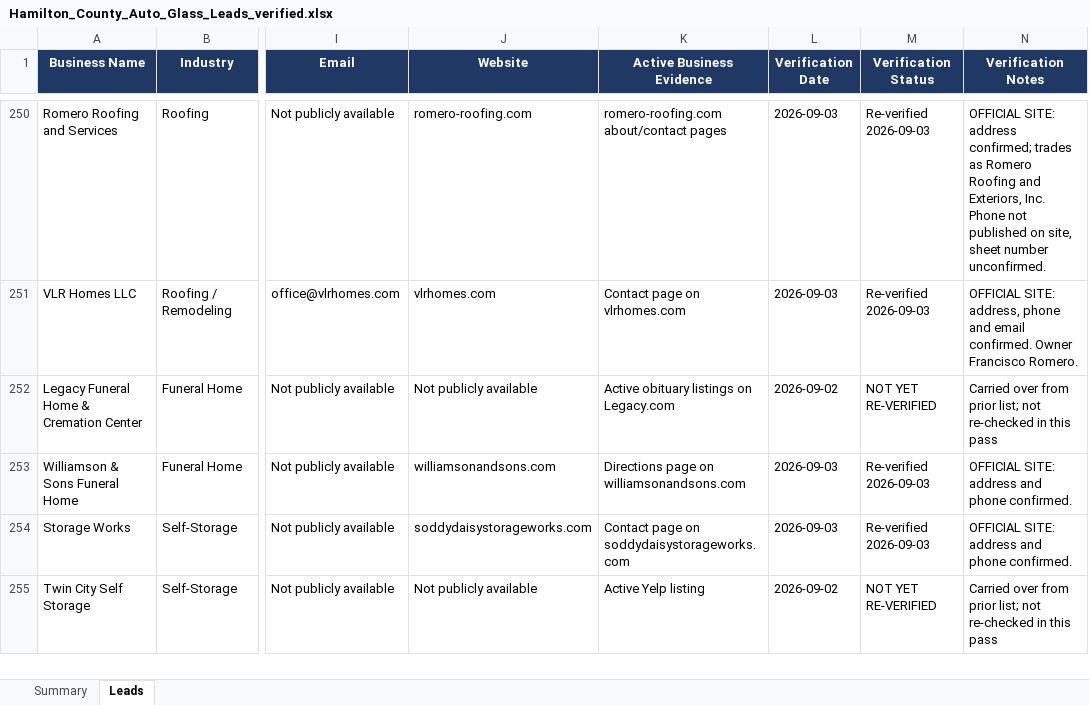
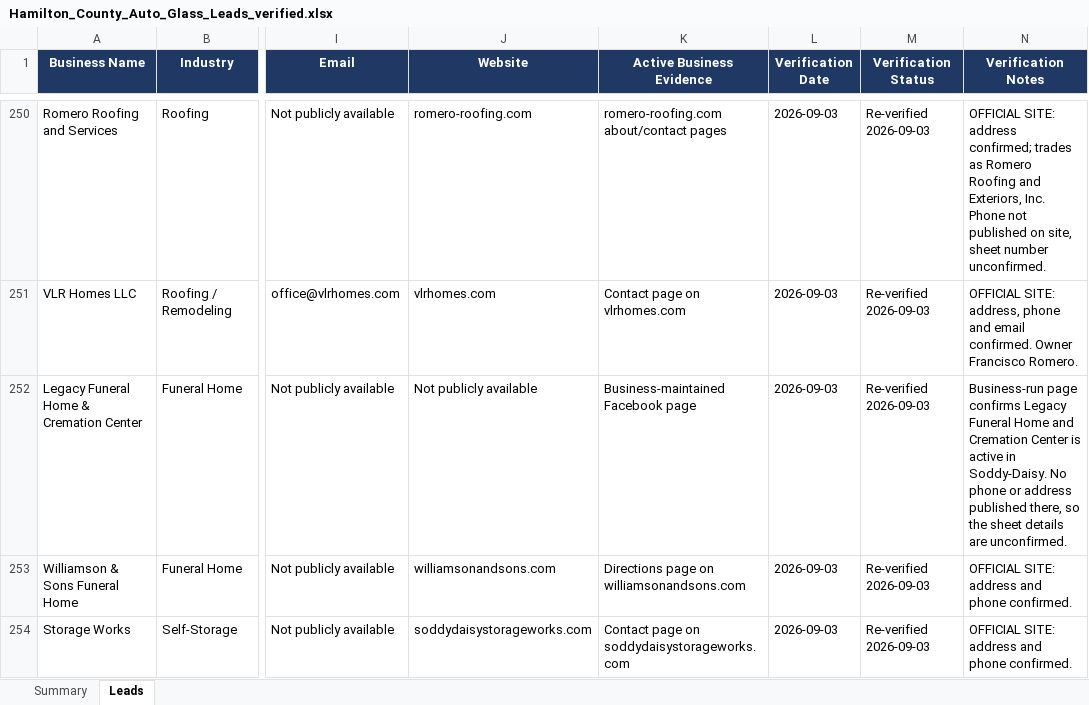
Before and after one commit to hardknoxautoglass/Hard-Knox-, an Excel workbook: leads/Hamilton_County_Auto_Glass_Leads_verified.xlsx, sheet Leads, drawn as a sheet; only a part is shown, gaps mark what is left out; the shorter side is filled out with more unchanged rows; values as stored, in another font and other column widths than the file's, no borders; the diff covers the shown part only; the diff names each change by its address in the sheet, - before the commit and + after, or states it on an @@ line.

```diff
--- a/leads/Hamilton_County_Auto_Glass_Leads_verified.xlsx (sheet Leads)
+++ b/leads/Hamilton_County_Auto_Glass_Leads_verified.xlsx (sheet Leads)
-K252 (Active Business Evidence): Active obituary listings on Legacy.com
+K252 (Active Business Evidence): Business-maintained Facebook page
-L252 (Verification Date): 2026-09-02
+L252 (Verification Date): 2026-09-03
-M252 (Verification Status): NOT YET RE-VERIFIED
+M252 (Verification Status): Re-verified 2026-09-03
-N252 (Verification Notes): Carried over from prior list; not re-checked in this pass
+N252 (Verification Notes): Business-run page confirms Legacy Funeral Home and Cremation Center is active in Soddy-Daisy. No phone or address published there, so the sheet details are unconfirmed.
```
Also changed, not shown: 20 edited cells elsewhere in this sheet, 1 other file.
